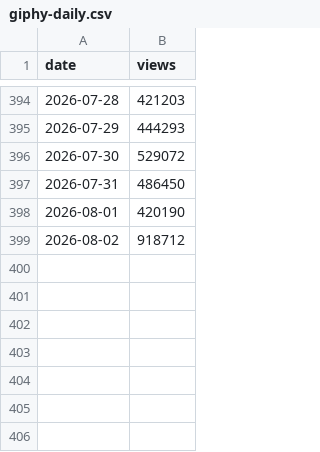
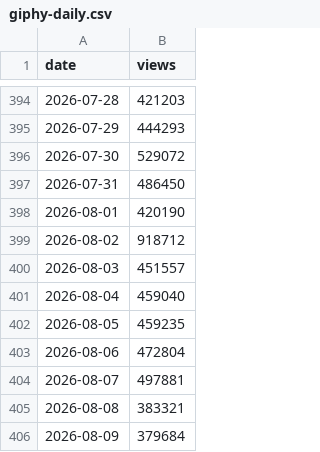
Before and after one commit to LiamcKerr/ofh-stats-dashboard, a CSV file: data/giphy-daily.csv, drawn as a sheet; only a part is shown, gaps mark what is left out; the diff names each change by its address in the sheet, - before the commit and + after, or states it on an @@ line.

```diff
--- a/data/giphy-daily.csv
+++ b/data/giphy-daily.csv
+row 400: 2026-08-03 | 451557
+row 401: 2026-08-04 | 459040
+row 402: 2026-08-05 | 459235
+row 403: 2026-08-06 | 472804
+row 404: 2026-08-07 | 497881
+row 405: 2026-08-08 | 383321
+row 406: 2026-08-09 | 379684
```
Also changed, not shown: data/klipy-impressions-daily.csv, data/klipy-top-countries.csv, 10 other files.
